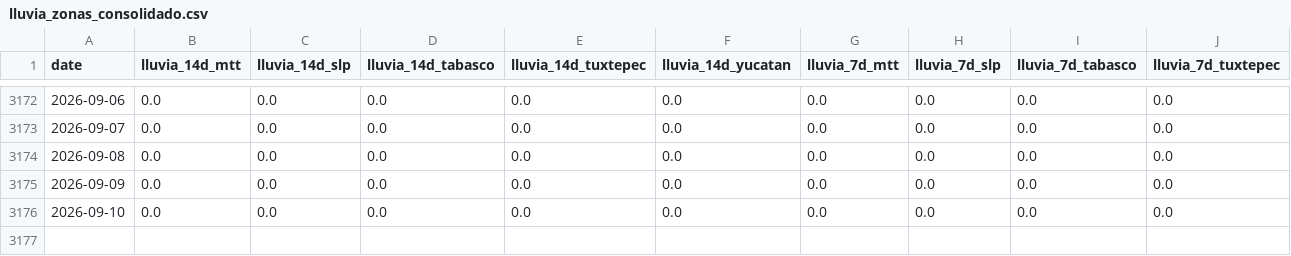
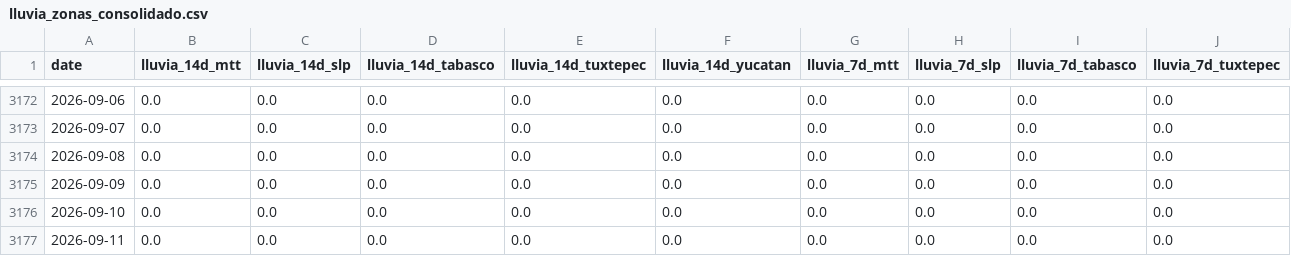
Before and after one commit to savic14/lime_intel, a CSV file: data/processed/lluvia_zonas_consolidado.csv, drawn as a sheet; only a part is shown, gaps mark what is left out; rows hold the shown columns only; the diff names each change by its address in the sheet, - before the commit and + after, or states it on an @@ line.

```diff
--- a/data/processed/lluvia_zonas_consolidado.csv
+++ b/data/processed/lluvia_zonas_consolidado.csv
+row 3177: 2026-09-11 | 0.0 | 0.0 | 0.0 | 0.0 | 0.0 | 0.0 | 0.0 | 0.0 | 0.0
```
Also changed, not shown: data/processed/lluvia_mtt.csv, data/processed/lluvia_slp.csv, 7 other files.
